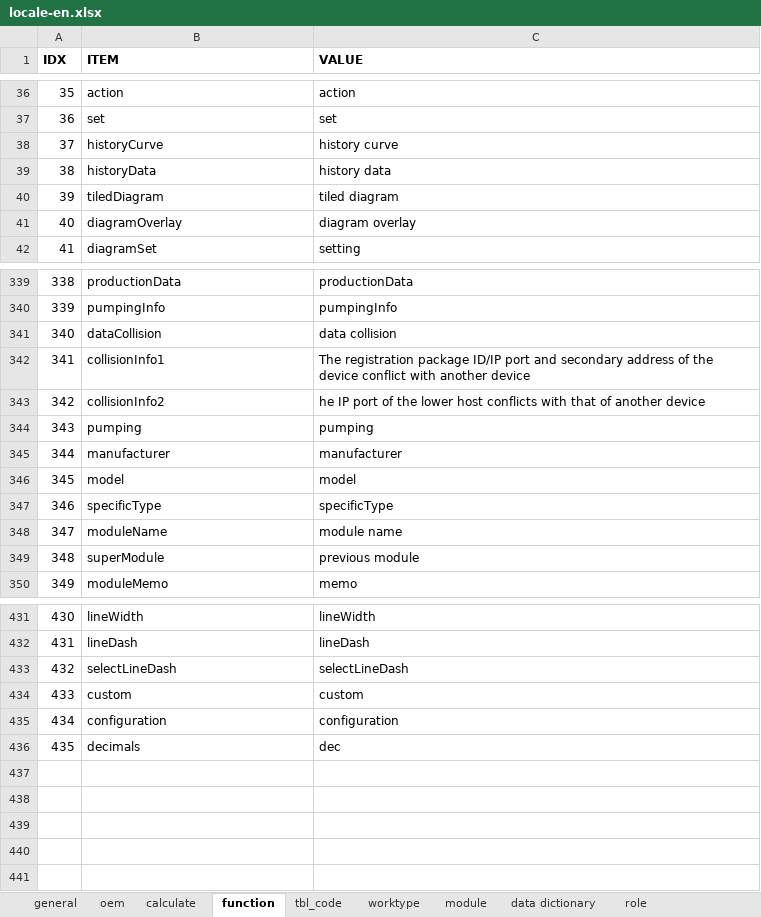
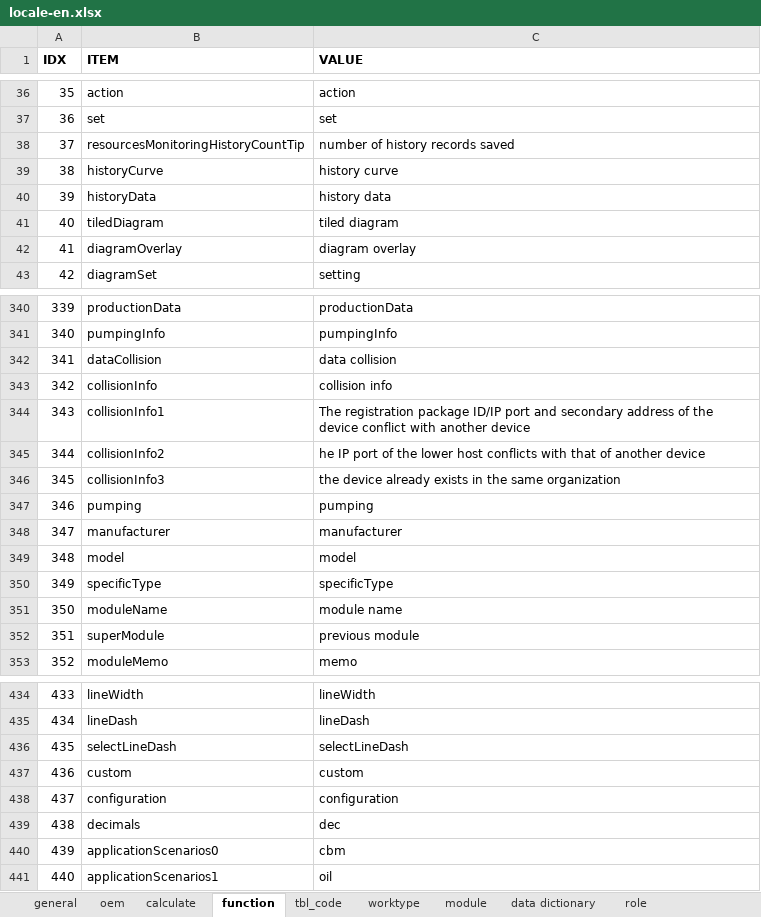
Before and after one commit to cosog/ap, an Excel workbook: WebRoot/oem/cnpc/locale/locale-en.xlsx, sheet function, drawn as a sheet; only a part is shown, gaps mark what is left out; values as stored, in another font and other column widths than the file's, no borders; addresses are those after the commit; the diff names each change by its address in the sheet, - before the commit and + after, or states it on an @@ line.

```diff
--- a/WebRoot/oem/cnpc/locale/locale-en.xlsx (sheet function)
+++ b/WebRoot/oem/cnpc/locale/locale-en.xlsx (sheet function)
+row 38: 37 | resourcesMonitoringHistoryCountTip | number of history records saved
@@ column A (IDX) renumbered between rows 39 and 439 @@
+row 343: 342 | collisionInfo | collision info
+row 346: 345 | collisionInfo3 | the device already exists in the same organization
+row 440: 439 | applicationScenarios0 | cbm
+row 441: 440 | applicationScenarios1 | oil
```
Also changed, not shown: sheet general, WebRoot/oem/cnpc/locale/locale-ru.xlsx, WebRoot/oem/cnpc/locale/locale-zh_CN.xlsx, 27 other files.
